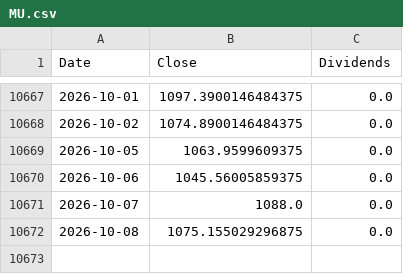
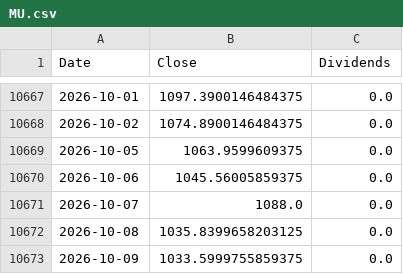
Before and after one commit to ewrpdkhiv/taiex, a CSV file: cache/dca/MU.csv, drawn as a sheet; only a part is shown, gaps mark what is left out.

```diff
--- a/cache/dca/MU.csv
+++ b/cache/dca/MU.csv
@@ -10671,2 +10671,3 @@ Date,Close,Dividends
 2026-10-07,1088.0,0.0
-2026-10-08,1075.155029296875,0.0
+2026-10-08,1035.8399658203125,0.0
+2026-10-09,1033.5999755859375,0.0
```
Also changed, not shown: cache/dca/GOOGL.csv, cache/dca/QLD.csv, 21 other files.
